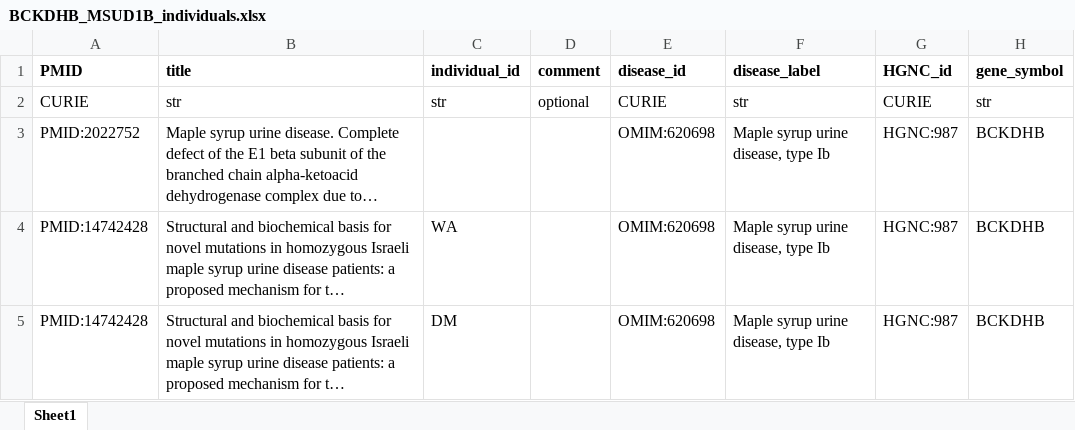
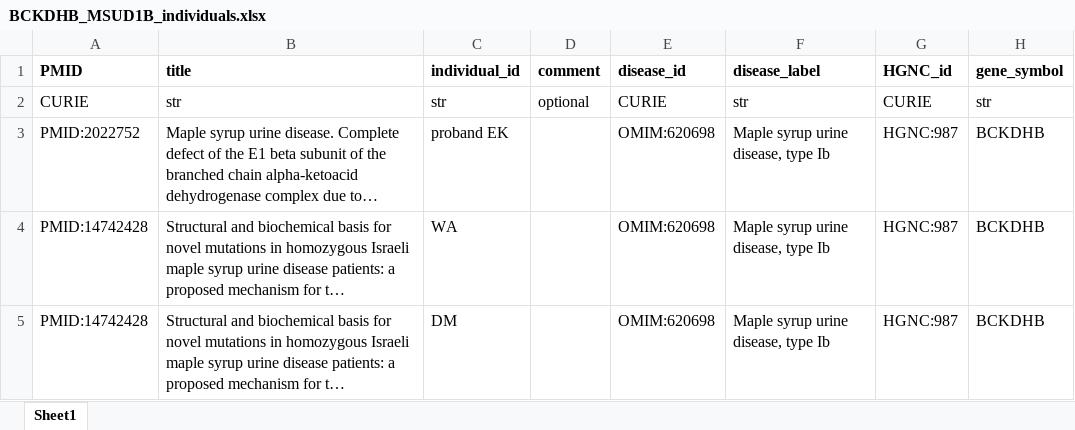
Before and after one commit to monarch-initiative/phenopacket-store, an Excel workbook: notebooks/BCKDHB/input/BCKDHB_MSUD1B_individuals.xlsx, sheet Sheet1, drawn as a sheet; only a part is shown; long unchanged cells end in …; values as stored, in another font and other column widths than the file's, no borders; the diff names each change by its address in the sheet, - before the commit and + after, or states it on an @@ line.

```diff
--- a/notebooks/BCKDHB/input/BCKDHB_MSUD1B_individuals.xlsx (sheet Sheet1)
+++ b/notebooks/BCKDHB/input/BCKDHB_MSUD1B_individuals.xlsx (sheet Sheet1)
-C3 (individual_id): (empty)
+C3 (individual_id): proband EK
```
Also changed, not shown: 5 other files.
